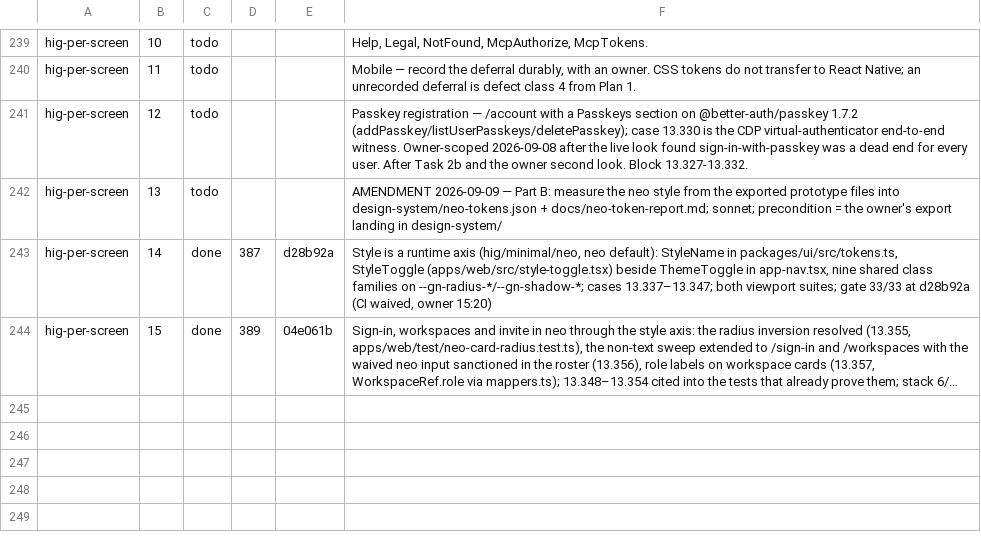
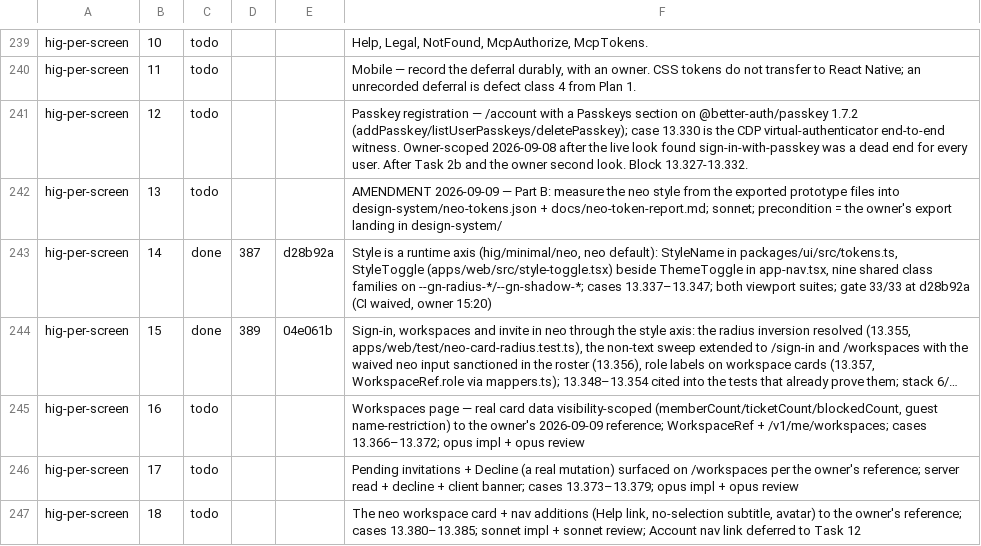
Before and after one commit to bkirosangma/gisik-nokma, a TSV file: docs/lanes/task-ledger.tsv, drawn as a sheet; only a part is shown, gaps mark what is left out; long unchanged cells end in …; the diff names each change by its address in the sheet, - before the commit and + after, or states it on an @@ line.

```diff
--- a/docs/lanes/task-ledger.tsv
+++ b/docs/lanes/task-ledger.tsv
+row 245: hig-per-screen | 16 | todo |  |  | Workspaces page — real card data visibility-scoped (memberCount/ticketCount/blockedCount, guest name-restriction) to the owner's 2026-09-09 reference; WorkspaceRef + /v1/me/workspaces; cases 13.366–13.372; opus impl + opus review
+row 246: hig-per-screen | 17 | todo |  |  | Pending invitations + Decline (a real mutation) surfaced on /workspaces per the owner's reference; server read + decline + client banner; cases 13.373–13.379; opus impl + opus review
+row 247: hig-per-screen | 18 | todo |  |  | The neo workspace card + nav additions (Help link, no-selection subtitle, avatar) to the owner's reference; cases 13.380–13.385; sonnet impl + sonnet review; Account nav link deferred to Task 12
```
Also changed, not shown: 2 other files.
